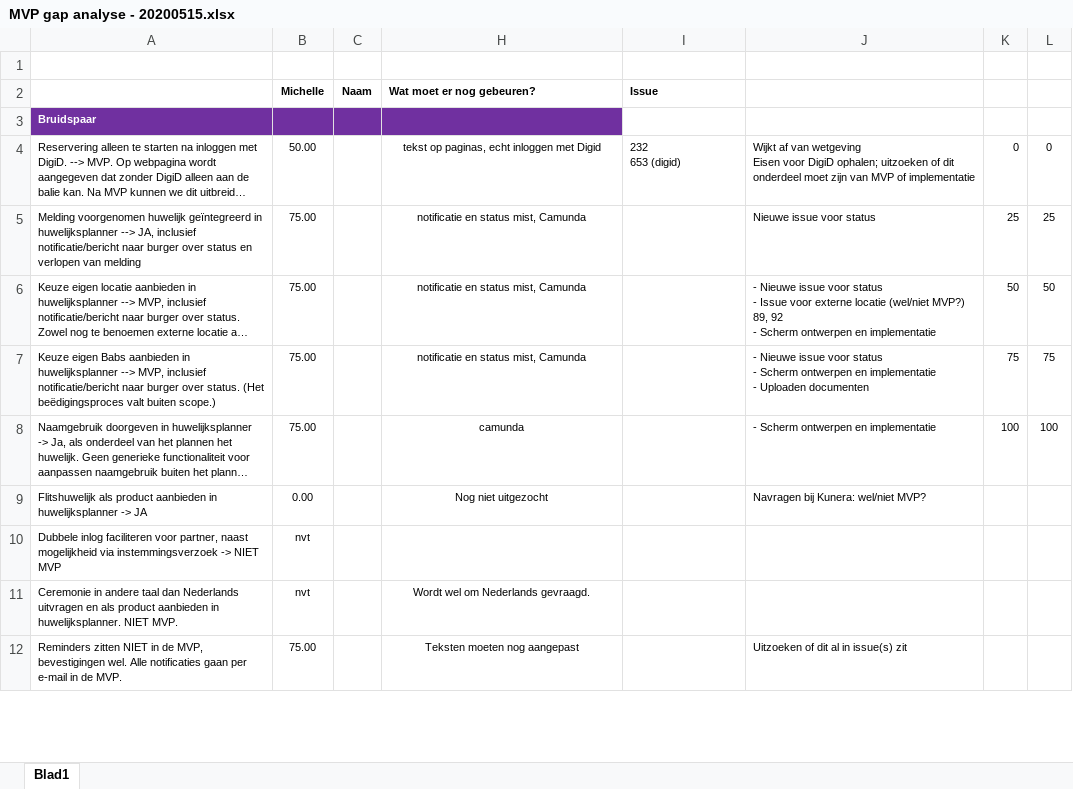
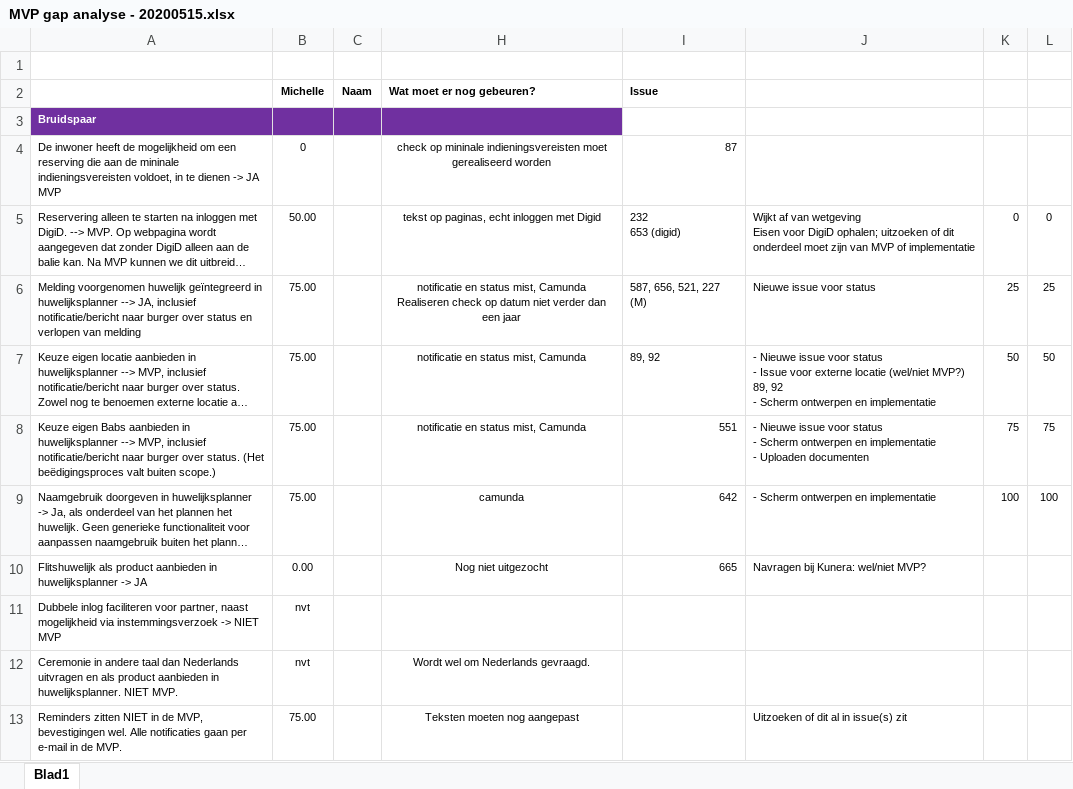
Before and after one commit to VNG-Realisatie/huwelijksplanner, an Excel workbook: documenten/MVP gap analyse - 20200515.xlsx, sheet Blad1, drawn as a sheet; only a part is shown; long unchanged cells end in …; values as stored, in another font and other column widths than the file's, no borders; conditional formats not drawn; addresses are those after the commit; ↵ is a line break in a cell; the diff covers the shown part only; the diff names each change by its address in the sheet, - before the commit and + after, or states it on an @@ line.

```diff
--- a/documenten/MVP gap analyse - 20200515.xlsx (sheet Blad1)
+++ b/documenten/MVP gap analyse - 20200515.xlsx (sheet Blad1)
+row 4: De inwoner heeft de mogelijkheid om een reserving die aan de mininale indieningsvereisten voldoet, in te dienen -> JA MVP | 0 |  | check op mininale indieningsvereisten moet gerealiseerd worden | 87
-H6 (Wat moet er nog gebeuren?): …mist, Camunda
+H6 (Wat moet er nog gebeuren?): …mist, Camunda ↵ Realiseren check op datum niet verder dan een jaar
-I6 (Issue): (empty)
+I6 (Issue): 587, 656, 521, 227 (M)
-I7 (Issue): (empty)
+I7 (Issue): 89, 92
-I8 (Issue): (empty)
+I8 (Issue): 551
-I9 (Issue): (empty)
+I9 (Issue): 642
-I10 (Issue): (empty)
+I10 (Issue): 665
```
Also changed, not shown: 28 edited cells elsewhere in this sheet.
